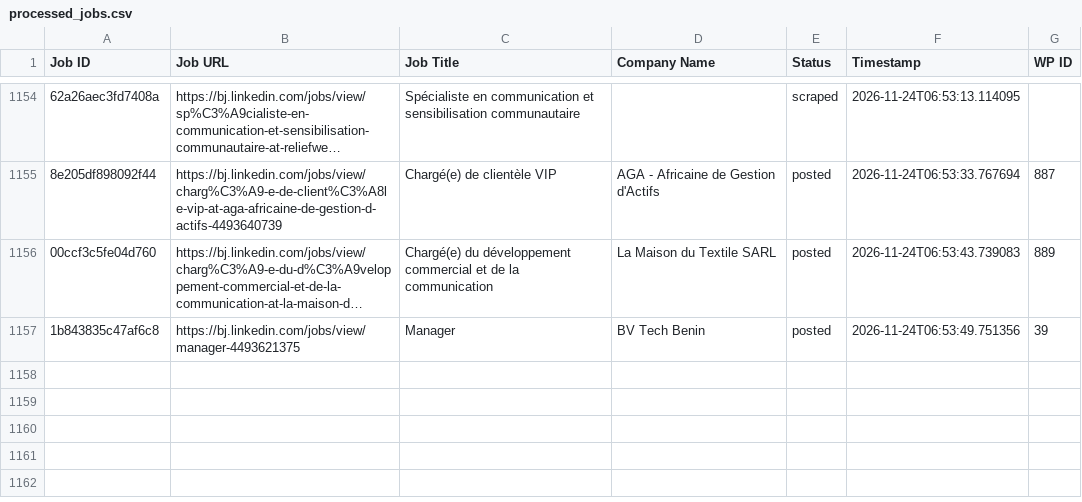
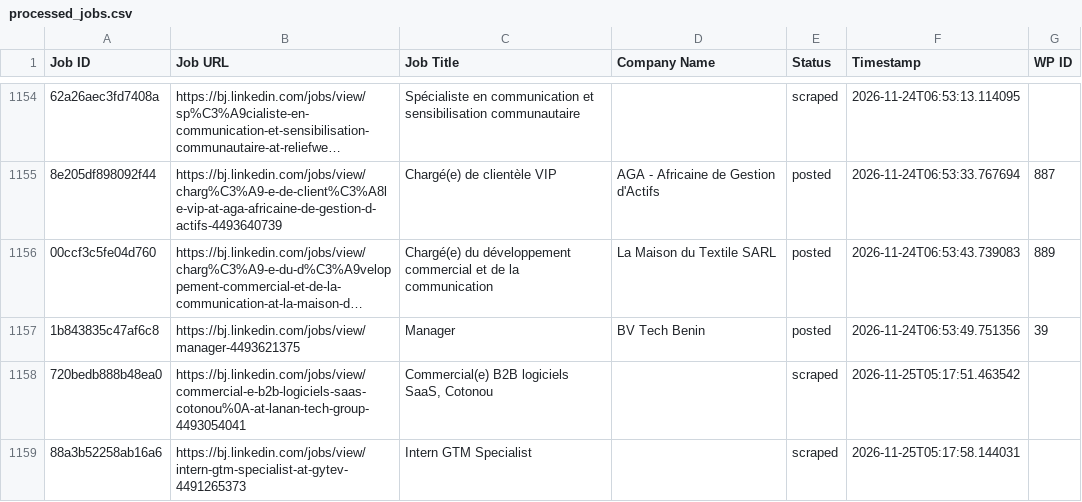
Before and after one commit to mimusdesign/bj, a CSV file: processed_jobs.csv, drawn as a sheet; only a part is shown, gaps mark what is left out; long unchanged cells end in …; the diff names each change by its address in the sheet, - before the commit and + after, or states it on an @@ line.

```diff
--- a/processed_jobs.csv
+++ b/processed_jobs.csv
+row 1158: 720bedb888b48ea0 | https://bj.linkedin.com/jobs/view/commercial-e-b2b-logiciels-saas-cotonou%0A-at-lanan-tech-group-4493054041 | Commercial(e) B2B logiciels SaaS, Cotonou |  | scraped | 2026-11-25T05:17:51.463542
+row 1159: 88a3b52258ab16a6 | https://bj.linkedin.com/jobs/view/intern-gtm-specialist-at-gytev-4491265373 | Intern GTM Specialist |  | scraped | 2026-11-25T05:17:58.144031
```
